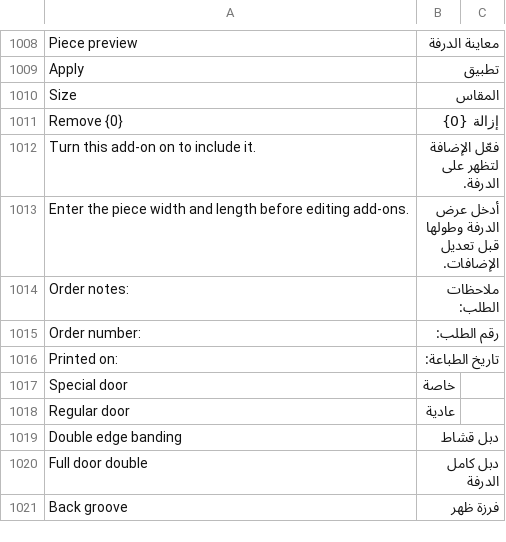
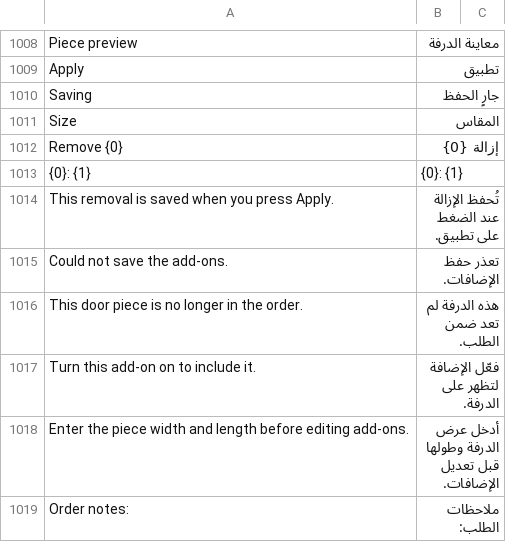
Before and after one commit to Hasan-Alhendi/almdina-erp, a CSV file: almdina_erp/translations/ar.csv, drawn as a sheet; only a part is shown, gaps mark what is left out; the shorter side is filled out with more unchanged rows; the diff names each change by its address in the sheet, - before the commit and + after, or states it on an @@ line.

Commit message:
feat(addons): enhance door cutting order dialog and error handling
- Added new CSS styles for error messages in the door cutting order addons dialog, improving user feedback for invalid configurations.
- Updated JavaScript functions to enforce mutual exclusivity for add-ons and handle error display more effectively.
- Enhanced the dialog's HTML structure to include error banners and hints for better user guidance.
- Modified tests to validate the new error handling and ensure robust functionality in the addons dialog.

```diff
--- a/almdina_erp/translations/ar.csv
+++ b/almdina_erp/translations/ar.csv
+row 1010: Saving | جارٍ الحفظ
+row 1013: {0}: {1} | {0}: {1}
+row 1014: This removal is saved when you press Apply. | تُحفظ الإزالة عند الضغط على تطبيق.
+row 1015: Could not save the add-ons. | تعذر حفظ الإضافات.
+row 1016: This door piece is no longer in the order. | هذه الدرفة لم تعد ضمن الطلب.
```
Also changed, not shown: 4 other files.
